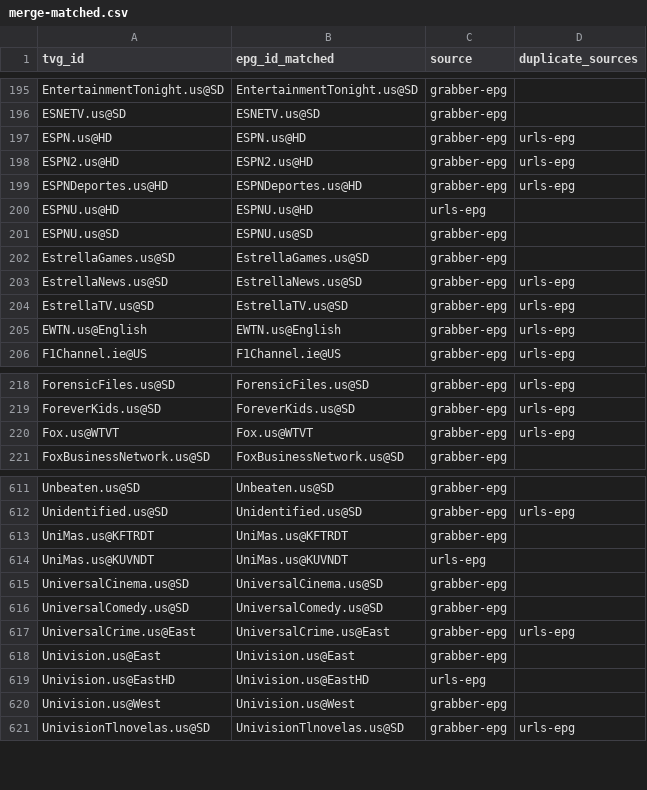
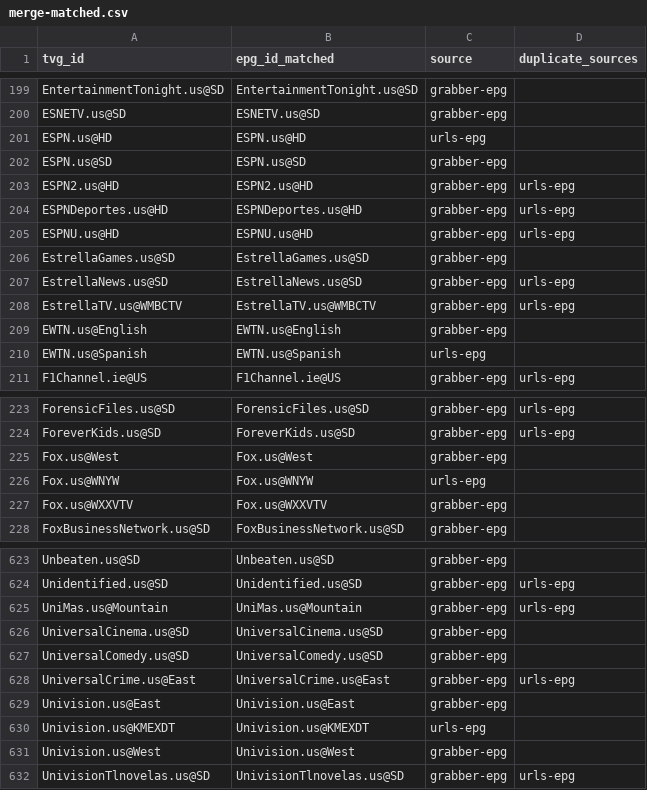
Before and after one commit to umarjamilpc/EPG-LIST-GEN, a CSV file: epgs/US/reports/merge-matched.csv, drawn as a sheet; only a part is shown, gaps mark what is left out; the diff covers the shown part only.

```diff
--- a/epgs/US/reports/merge-matched.csv
+++ b/epgs/US/reports/merge-matched.csv
@@ -196,11 +200,12 @@ EntertainmentTonight.us@SD,EntertainmentTonight.us@SD,grabber-epg,
 ESNETV.us@SD,ESNETV.us@SD,grabber-epg,
-ESPN.us@HD,ESPN.us@HD,grabber-epg,urls-epg
+ESPN.us@HD,ESPN.us@HD,urls-epg,
+ESPN.us@SD,ESPN.us@SD,grabber-epg,
 ESPN2.us@HD,ESPN2.us@HD,grabber-epg,urls-epg
 ESPNDeportes.us@HD,ESPNDeportes.us@HD,grabber-epg,urls-epg
-ESPNU.us@HD,ESPNU.us@HD,urls-epg,
-ESPNU.us@SD,ESPNU.us@SD,grabber-epg,
+ESPNU.us@HD,ESPNU.us@HD,grabber-epg,urls-epg
 EstrellaGames.us@SD,EstrellaGames.us@SD,grabber-epg,
 EstrellaNews.us@SD,EstrellaNews.us@SD,grabber-epg,urls-epg
-EstrellaTV.us@SD,EstrellaTV.us@SD,grabber-epg,urls-epg
-EWTN.us@English,EWTN.us@English,grabber-epg,urls-epg
+EstrellaTV.us@WMBCTV,EstrellaTV.us@WMBCTV,grabber-epg,urls-epg
+EWTN.us@English,EWTN.us@English,grabber-epg,
+EWTN.us@Spanish,EWTN.us@Spanish,urls-epg,
 F1Channel.ie@US,F1Channel.ie@US,grabber-epg,urls-epg
@@ -219,3 +224,5 @@ ForensicFiles.us@SD,ForensicFiles.us@SD,grabber-epg,urls-epg
 ForeverKids.us@SD,ForeverKids.us@SD,grabber-epg,urls-epg
-Fox.us@WTVT,Fox.us@WTVT,grabber-epg,urls-epg
+Fox.us@West,Fox.us@West,grabber-epg,
+Fox.us@WNYW,Fox.us@WNYW,urls-epg,
+Fox.us@WXXVTV,Fox.us@WXXVTV,grabber-epg,
 FoxBusinessNetwork.us@SD,FoxBusinessNetwork.us@SD,grabber-epg,
@@ -612,4 +624,3 @@ Unbeaten.us@SD,Unbeaten.us@SD,grabber-epg,
 Unidentified.us@SD,Unidentified.us@SD,grabber-epg,urls-epg
-UniMas.us@KFTRDT,UniMas.us@KFTRDT,grabber-epg,
-UniMas.us@KUVNDT,UniMas.us@KUVNDT,urls-epg,
+UniMas.us@Mountain,UniMas.us@Mountain,grabber-epg,urls-epg
 UniversalCinema.us@SD,UniversalCinema.us@SD,grabber-epg,
@@ -618,3 +629,3 @@ UniversalCrime.us@East,UniversalCrime.us@East,grabber-epg,urls-epg
 Univision.us@East,Univision.us@East,grabber-epg,
-Univision.us@EastHD,Univision.us@EastHD,urls-epg,
+Univision.us@KMEXDT,Univision.us@KMEXDT,urls-epg,
 Univision.us@West,Univision.us@West,grabber-epg,
```
Also changed, not shown: 11 added rows, 2 removed rows and 40 edited cells elsewhere in this file, epgs/US/reports/grabber-matched.csv, epgs/US/reports/urls-matched.csv, 12 other files.
